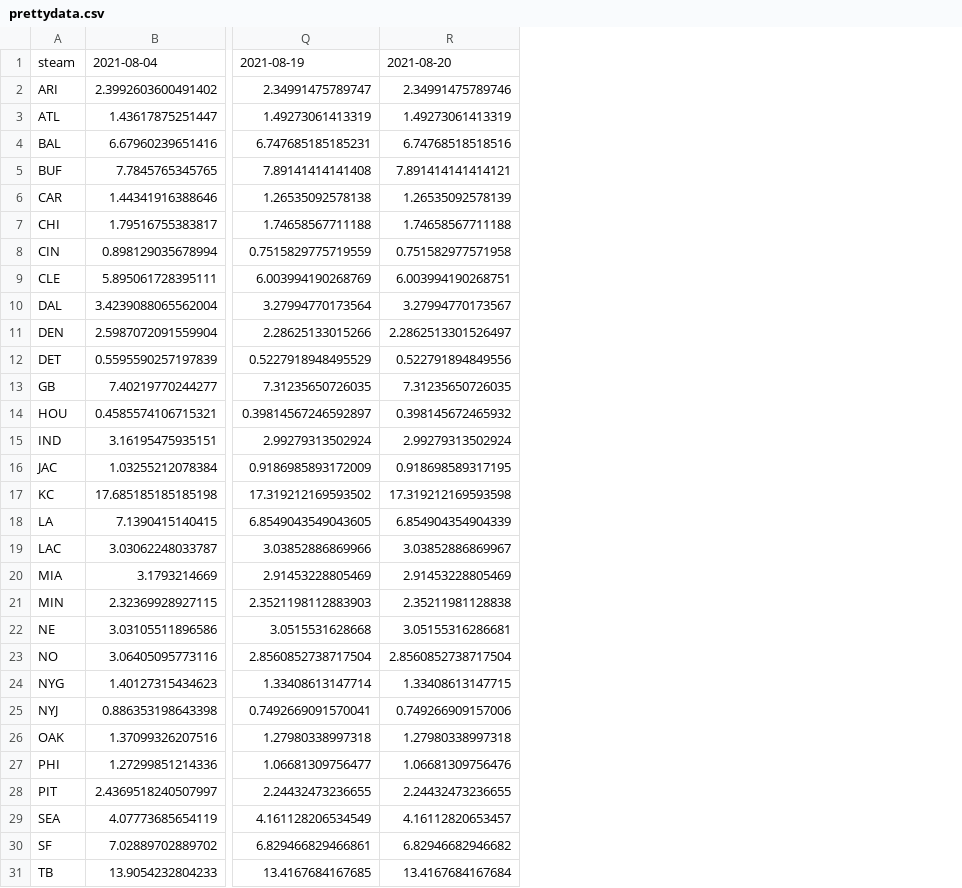
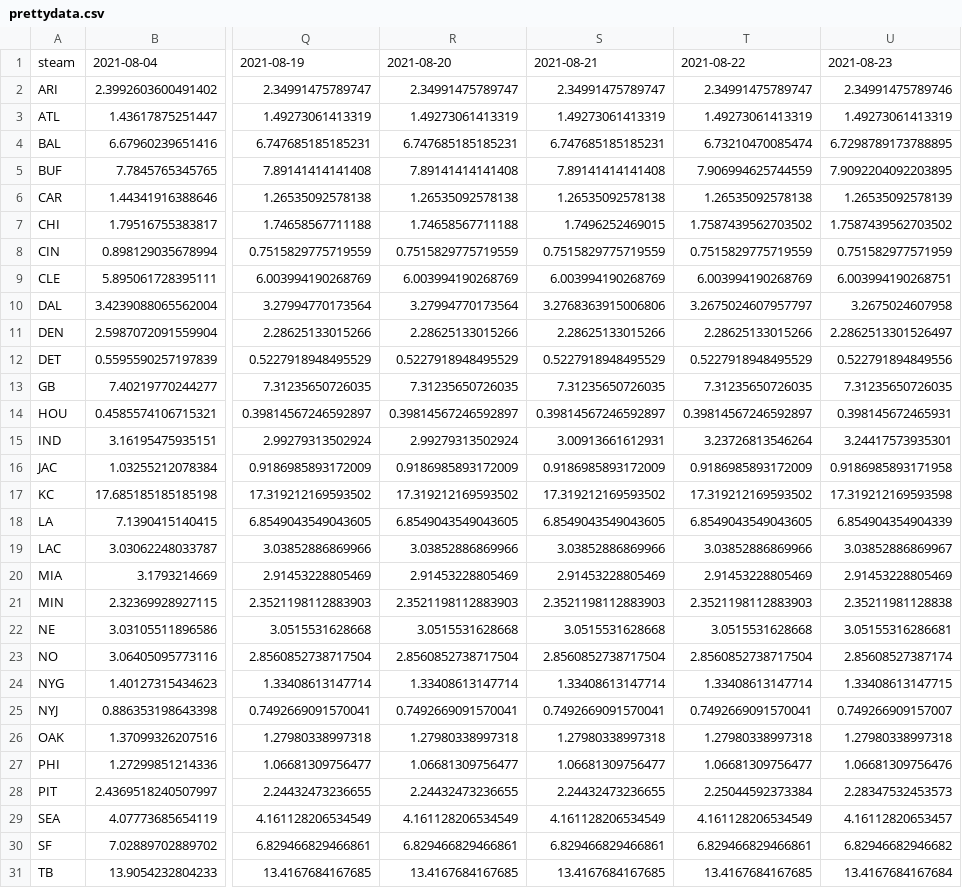
Before and after one commit to howardbp/tmp, a CSV file: prettydata.csv, drawn as a sheet; only a part is shown, gaps mark what is left out; addresses are those after the commit; the diff names each change by its address in the sheet, - before the commit and + after, or states it on an @@ line.

Commit message:
push dat

```diff
--- a/prettydata.csv
+++ b/prettydata.csv
+column R, rows 1-31: 2021-08-20 | 2.34991475789747 | 1.49273061413319 | 6.747685185185231 | 7.89141414141408 | 1.26535092578138 | 1.74658567711188 | 0.7515829775719559 | 6.003994190268769 | 3.27994770173564 | 2.28625133015266 | 0.5227918948495529 | 7.31235650726035 | 0.39814567246592897 | 2.99279313502924 | 0.9186985893172009 | 17.319212169593502 | 6.8549043549043605 | 3.03852886869966 | 2.91453228805469 | 2.3521198112883903 | 3.0515531628668 | 2.8560852738717504 | 1.33408613147714 | 0.7492669091570041 | 1.27980338997318 | 1.06681309756477 | 2.24432473236655 | 4.161128206534549 | 6.829466829466861 | 13.4167684167685
+column S, rows 1-31: 2021-08-21 | 2.34991475789747 | 1.49273061413319 | 6.747685185185231 | 7.89141414141408 | 1.26535092578138 | 1.7496252469015 | 0.7515829775719559 | 6.003994190268769 | 3.2768363915006806 | 2.28625133015266 | 0.5227918948495529 | 7.31235650726035 | 0.39814567246592897 | 3.00913661612931 | 0.9186985893172009 | 17.319212169593502 | 6.8549043549043605 | 3.03852886869966 | 2.91453228805469 | 2.3521198112883903 | 3.0515531628668 | 2.8560852738717504 | 1.33408613147714 | 0.7492669091570041 | 1.27980338997318 | 1.06681309756477 | 2.24432473236655 | 4.161128206534549 | 6.829466829466861 | 13.4167684167685
+column T, rows 1-31: 2021-08-22 | 2.34991475789747 | 1.49273061413319 | 6.73210470085474 | 7.906994625744559 | 1.26535092578138 | 1.7587439562703502 | 0.7515829775719559 | 6.003994190268769 | 3.2675024607957797 | 2.28625133015266 | 0.5227918948495529 | 7.31235650726035 | 0.39814567246592897 | 3.23726813546264 | 0.9186985893172009 | 17.319212169593502 | 6.8549043549043605 | 3.03852886869966 | 2.91453228805469 | 2.3521198112883903 | 3.0515531628668 | 2.8560852738717504 | 1.33408613147714 | 0.7492669091570041 | 1.27980338997318 | 1.06681309756477 | 2.25044592373384 | 4.161128206534549 | 6.829466829466861 | 13.4167684167685
-U1: 2021-08-20
+U1: 2021-08-23
-U4: 6.74768518518516
+U4: 6.7298789173788895
-U5: 7.891414141414121
+U5: 7.9092204092203895
-U7: 1.74658567711188
+U7: 1.7587439562703502
-U8: 0.751582977571958
+U8: 0.751582977571959
-U10: 3.27994770173567
+U10: 3.2675024607958
-U14: 0.398145672465932
+U14: 0.398145672465931
-U15: 2.99279313502924
+U15: 3.24417573935301
-U16: 0.918698589317195
+U16: 0.9186985893171958
-U23: 2.8560852738717504
+U23: 2.85608527387174
-U25: 0.749266909157006
+U25: 0.749266909157007
-U28: 2.24432473236655
+U28: 2.28347532453573
```
